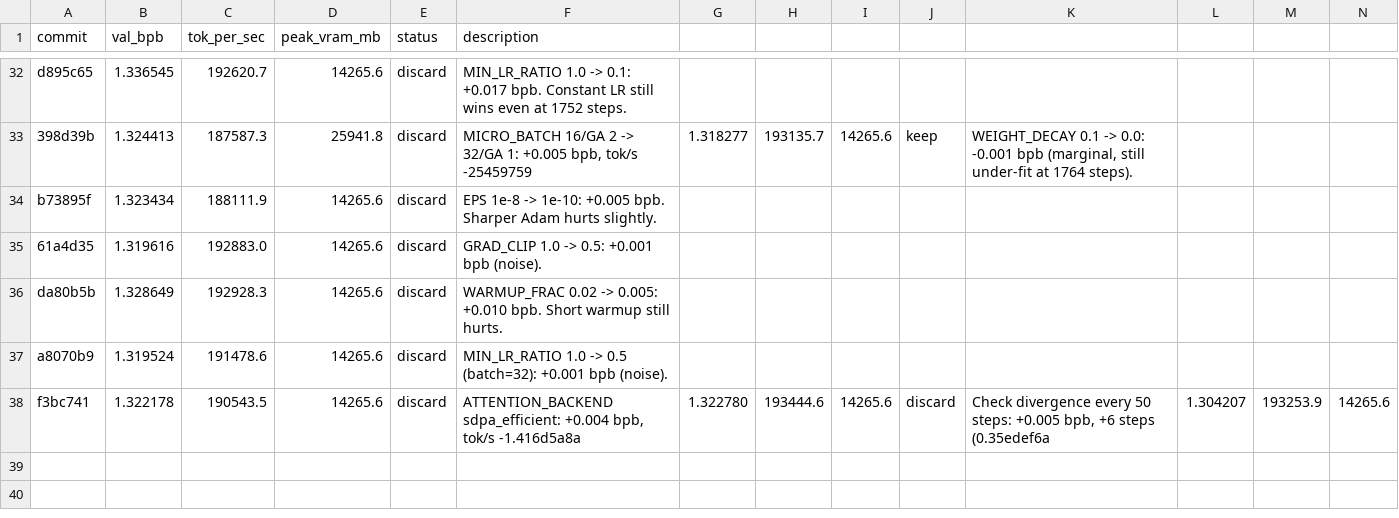
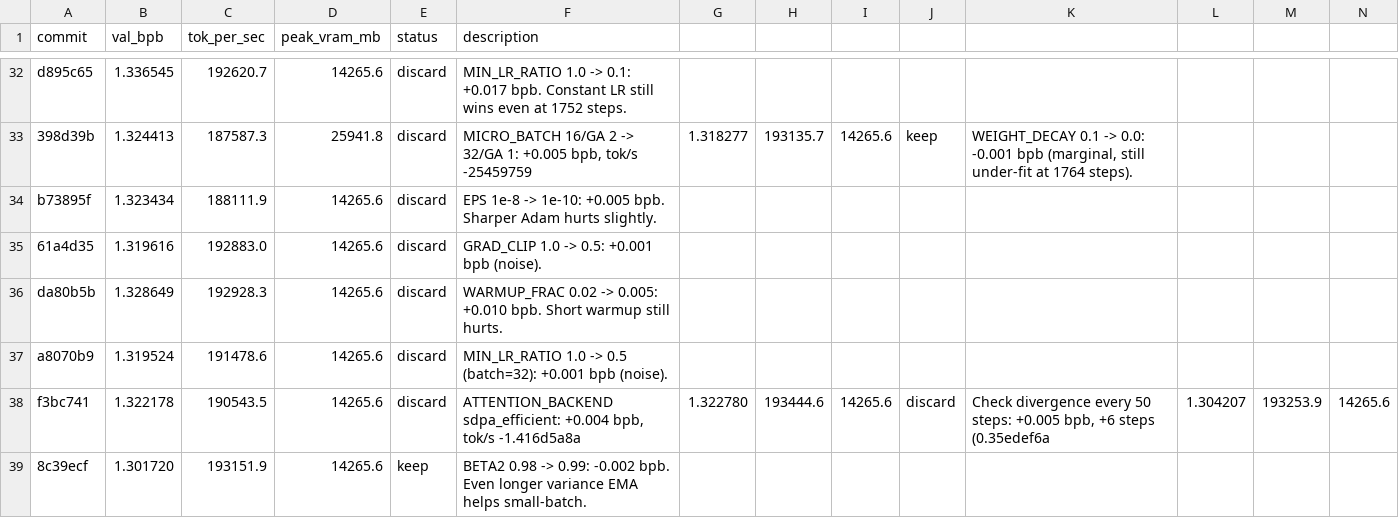
Before and after one commit to rbownes/Gpt-repro-, a TSV file: autoresearch/results.tsv, drawn as a sheet; only a part is shown, gaps mark what is left out; rows hold the shown columns only; the diff names each change by its address in the sheet, - before the commit and + after, or states it on an @@ line.

Commit message:
results: keep BETA2 0.99 (val_bpb 1.3017, -0.002)

```diff
--- a/autoresearch/results.tsv
+++ b/autoresearch/results.tsv
+row 39: 8c39ecf | 1.301720 | 193151.9 | 14265.6 | keep | BETA2 0.98 -> 0.99: -0.002 bpb. Even longer variance EMA helps small-batch.
```
